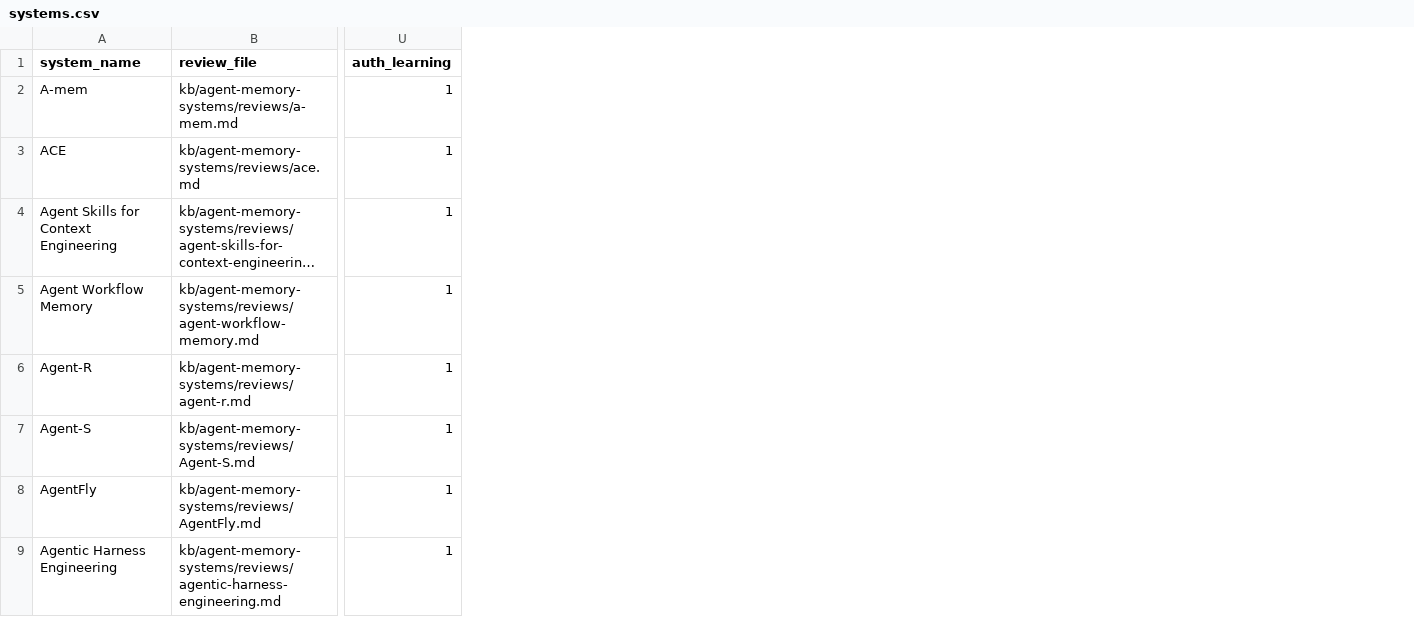
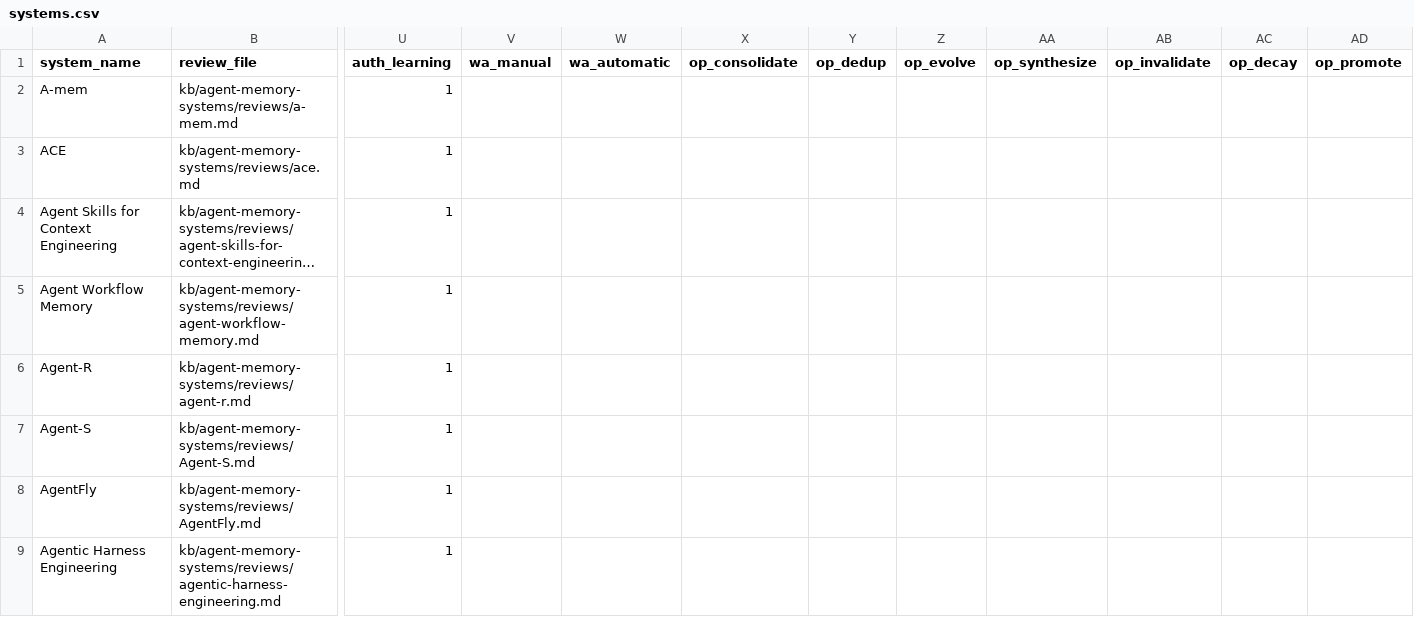
Before and after one commit to zby/commonplace, a CSV file: kb/agent-memory-systems/systems.csv, drawn as a sheet; only a part is shown, gaps mark what is left out; long unchanged cells end in …; the diff names each change by its address in the sheet, - before the commit and + after, or states it on an @@ line.

Commit message:
Make review tooling strict for write-side/read-side layout
Phase 0 of the template retrofit. Add the write-side matrix axes — Write agency
(wa_manual/wa_automatic, universal) and Curation operations (op_*, gated on
automatic agency) — to systems_matrix.py, fixture, and tests. Make the schema
strict: require ## Write-side placement + **Write agency:**, forbid the old
## Trace-derived learning placement heading and the dead **Read-back timing:**
token, and require ### Trace-derived learning for trace-derived reviews (drops the
migration backcompat). Reword the spec Write-side trigger to the always-present
heading + verdict. Rebuild systems.csv with the new (empty) columns; Phase 1 fills
them per review.

```diff
--- a/kb/agent-memory-systems/systems.csv
+++ b/kb/agent-memory-systems/systems.csv
+column V (wa_manual), empty
+column W (wa_automatic), empty
+column X (op_consolidate), empty
+column Y (op_dedup), empty
+column Z (op_evolve), empty
+column AA (op_synthesize), empty
+column AB (op_invalidate), empty
+column AC (op_decay), empty
+column AD (op_promote), empty
```
Also changed, not shown: 5 other files.
